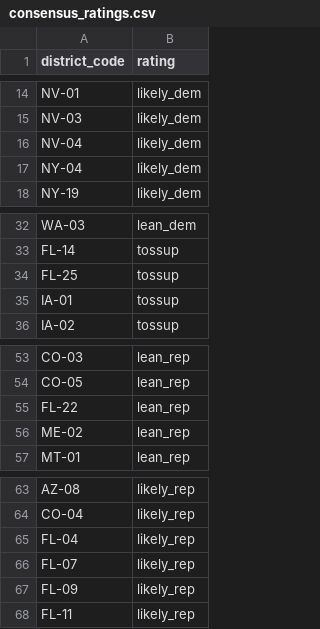
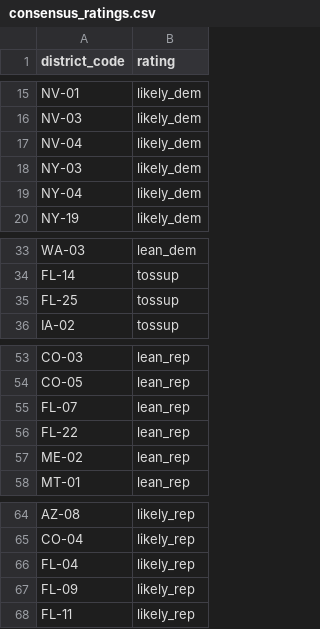
Before and after one commit to jaydendavisnc/election-forecast-2026, a CSV file: data/runtime/latest/consensus_ratings.csv, drawn as a sheet; only a part is shown, gaps mark what is left out; removed rows and columns are numbered as before the commit, all else as after; the diff covers the shown part only; the diff names each change by its address in the sheet, - before the commit and + after, or states it on an @@ line.

```diff
--- a/data/runtime/latest/consensus_ratings.csv
+++ b/data/runtime/latest/consensus_ratings.csv
+row 18: NY-03 | likely_dem
-row 35: IA-01 | tossup
+row 55: FL-07 | lean_rep
-row 66: FL-07 | likely_rep
```
Also changed, not shown: 4 added rows and 6 removed rows elsewhere in this file, data/history/forecast_history.csv, data/history/run_history.csv, 7 other files.
